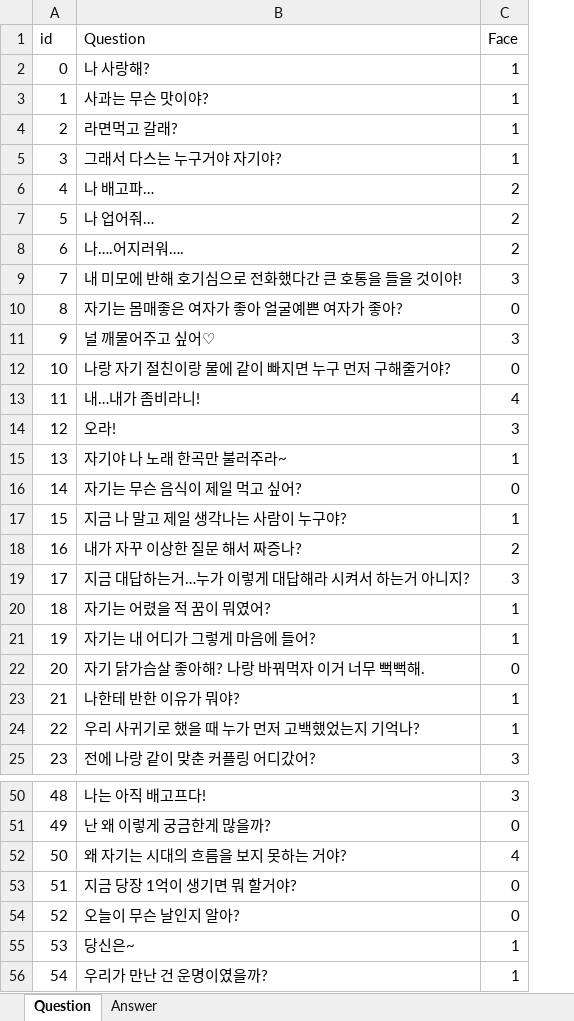
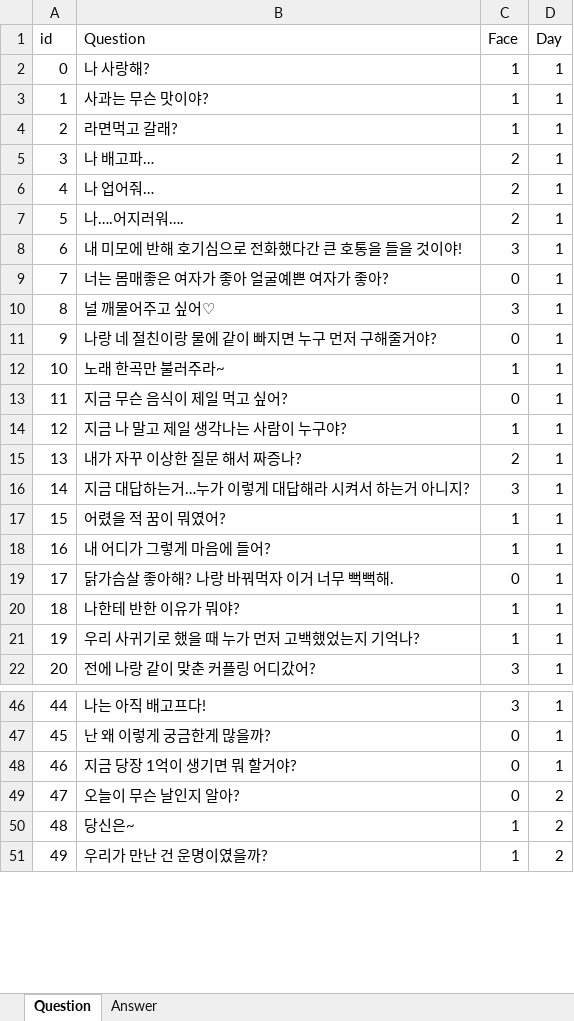
Before and after one commit to Hunnywind/ZombieSimul, an Excel workbook: Excel/Conversation.xlsx, sheet Question, drawn as a sheet; only a part is shown, gaps mark what is left out; values as stored, in another font and other column widths than the file's, no borders; removed rows and columns are numbered as before the commit, all else as after; the diff covers the shown part only; the diff names each change by its address in the sheet, - before the commit and + after, or states it on an @@ line.

```diff
--- a/Excel/Conversation.xlsx (sheet Question)
+++ b/Excel/Conversation.xlsx (sheet Question)
+column D (Day), rows 2-22: all 1; rows 46-51: 1 | 1 | 1 | 2 | 2 | 2
-row 5: 3 | 그래서 다스는 누구거야 자기야? | 1
@@ column A (id) renumbered between rows 5 and 95 @@
-B9 (Question): 자기는 몸매좋은 여자가 좋아 얼굴예쁜 여자가 좋아?
+B9 (Question): 너는 몸매좋은 여자가 좋아 얼굴예쁜 여자가 좋아?
-B11 (Question): 나랑 자기 절친이랑 물에 같이 빠지면 누구 먼저 구해줄거야?
+B11 (Question): 나랑 네 절친이랑 물에 같이 빠지면 누구 먼저 구해줄거야?
-row 13: 11 | 내…내가 좀비라니! | 4
-row 14: 12 | 오라! | 3
-B12 (Question): 자기야 나 노래 한곡만 불러주라~
+B12 (Question): 노래 한곡만 불러주라~
-B13 (Question): 자기는 무슨 음식이 제일 먹고 싶어?
+B13 (Question): 지금 무슨 음식이 제일 먹고 싶어?
-B17 (Question): 자기는 어렸을 적 꿈이 뭐였어?
+B17 (Question): 어렸을 적 꿈이 뭐였어?
-B18 (Question): 자기는 내 어디가 그렇게 마음에 들어?
+B18 (Question): 내 어디가 그렇게 마음에 들어?
-B19 (Question): 자기 닭가슴살 좋아해? 나랑 바꿔먹자 이거 너무 뻑뻑해.
+B19 (Question): 닭가슴살 좋아해? 나랑 바꿔먹자 이거 너무 뻑뻑해.
-row 52: 50 | 왜 자기는 시대의 흐름을 보지 못하는 거야? | 4
```
Also changed, not shown: 40 added rows, 22 removed rows and 8 edited cells elsewhere in this sheet, sheet Answer, 25 other files.
